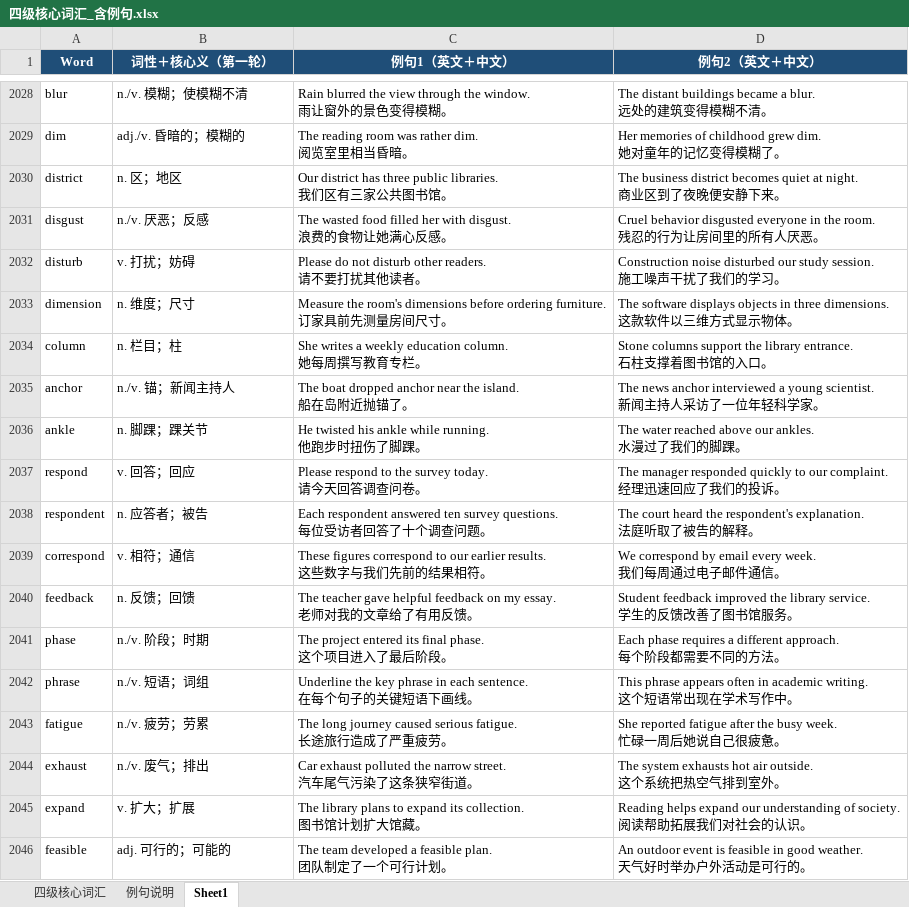
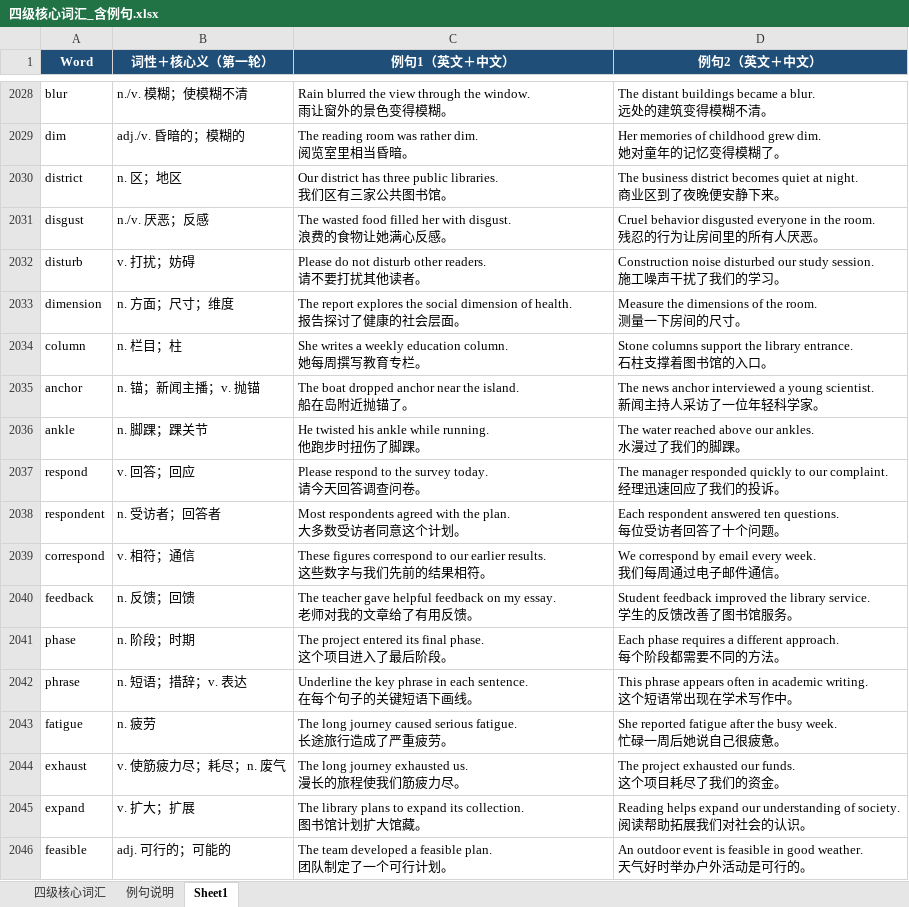
Before and after one commit to clearlove8888/Aword, an Excel workbook: 四级核心词汇_含例句.xlsx, sheet Sheet1, drawn as a sheet; only a part is shown, gaps mark what is left out; values as stored, in another font and other column widths than the file's, no borders; table styles not drawn; ↵ is a line break in a cell; the diff covers the shown part only; the diff names each change by its address in the sheet, - before the commit and + after, or states it on an @@ line.

```diff
--- a/四级核心词汇_含例句.xlsx (sheet Sheet1)
+++ b/四级核心词汇_含例句.xlsx (sheet Sheet1)
-B2033 (词性＋核心义（第一轮）): n. 维度；尺寸
+B2033 (词性＋核心义（第一轮）): n. 方面；尺寸；维度
-C2033 (例句1（英文＋中文）): Measure the room's dimensions before ordering furniture. ↵ 订家具前先测量房间尺寸。
+C2033 (例句1（英文＋中文）): The report explores the social dimension of health. ↵ 报告探讨了健康的社会层面。
-D2033 (例句2（英文＋中文）): The software displays objects in three dimensions. ↵ 这款软件以三维方式显示物体。
+D2033 (例句2（英文＋中文）): Measure the dimensions of the room. ↵ 测量一下房间的尺寸。
-B2035 (词性＋核心义（第一轮）): n./v. 锚；新闻主持人
+B2035 (词性＋核心义（第一轮）): n. 锚；新闻主播；v. 抛锚
-B2038 (词性＋核心义（第一轮）): n. 应答者；被告
+B2038 (词性＋核心义（第一轮）): n. 受访者；回答者
-C2038 (例句1（英文＋中文）): Each respondent answered ten survey questions. ↵ 每位受访者回答了十个调查问题。
+C2038 (例句1（英文＋中文）): Most respondents agreed with the plan. ↵ 大多数受访者同意这个计划。
-D2038 (例句2（英文＋中文）): The court heard the respondent's explanation. ↵ 法庭听取了被告的解释。
+D2038 (例句2（英文＋中文）): Each respondent answered ten questions. ↵ 每位受访者回答了十个问题。
-B2041 (词性＋核心义（第一轮）): n./v. 阶段；时期
+B2041 (词性＋核心义（第一轮）): n. 阶段；时期
-B2042 (词性＋核心义（第一轮）): n./v. 短语；词组
+B2042 (词性＋核心义（第一轮）): n. 短语；措辞；v. 表达
-B2043 (词性＋核心义（第一轮）): n./v. 疲劳；劳累
+B2043 (词性＋核心义（第一轮）): n. 疲劳
-B2044 (词性＋核心义（第一轮）): n./v. 废气；排出
+B2044 (词性＋核心义（第一轮）): v. 使筋疲力尽；耗尽；n. 废气
-C2044 (例句1（英文＋中文）): Car exhaust polluted the narrow street. ↵ 汽车尾气污染了这条狭窄街道。
+C2044 (例句1（英文＋中文）): The long journey exhausted us. ↵ 漫长的旅程使我们筋疲力尽。
-D2044 (例句2（英文＋中文）): The system exhausts hot air outside. ↵ 这个系统把热空气排到室外。
+D2044 (例句2（英文＋中文）): The project exhausted our funds. ↵ 这个项目耗尽了我们的资金。
```
Also changed, not shown: 991 edited cells elsewhere in this sheet, sheet 例句说明, hidden cells, 3 other files.
